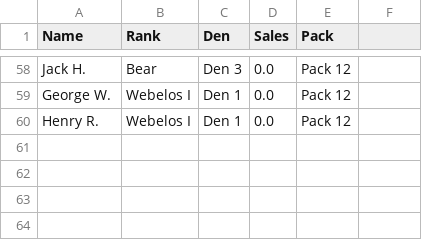
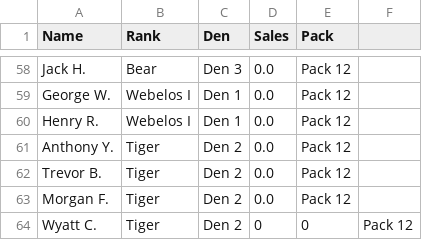
Before and after one commit to pjcrouse/scout_popcorn_sales, a CSV file: data.csv, drawn as a sheet; only a part is shown, gaps mark what is left out; the diff names each change by its address in the sheet, - before the commit and + after, or states it on an @@ line.

Commit message:
updated data file for new scouts

```diff
--- a/data.csv
+++ b/data.csv
+row 61: Anthony Y. | Tiger | Den 2 | 0.0 | Pack 12
+row 62: Trevor B. | Tiger | Den 2 | 0.0 | Pack 12
+row 63: Morgan F. | Tiger | Den 2 | 0.0 | Pack 12
+row 64: Wyatt C. | Tiger | Den 2 | 0 | 0 | Pack 12
```
